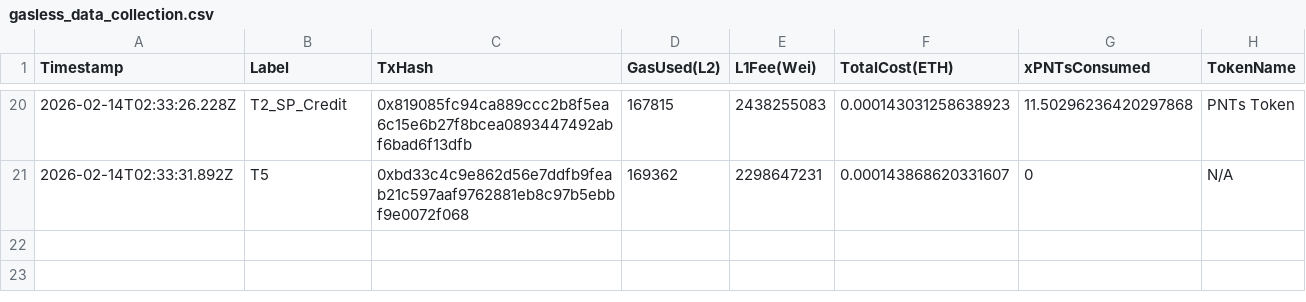
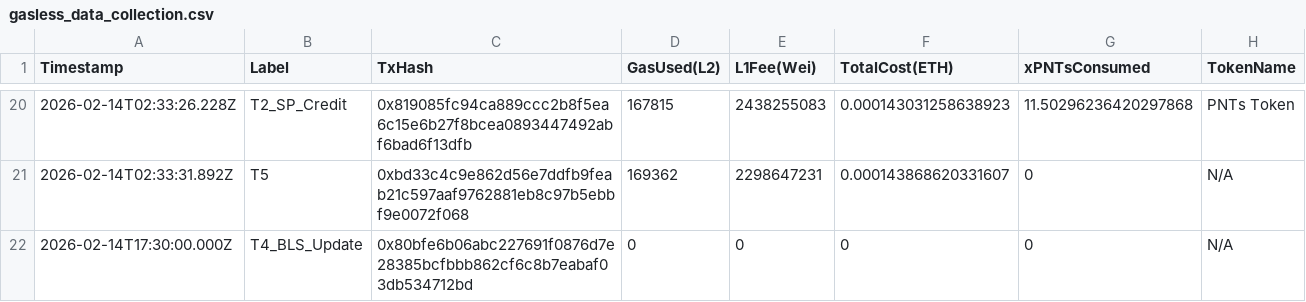
Before and after one commit to AAStarCommunity/aastar-sdk, a CSV file: packages/analytics/data/gasless_data_collection.csv, drawn as a sheet; only a part is shown, gaps mark what is left out; the diff names each change by its address in the sheet, - before the commit and + after, or states it on an @@ line.

```diff
--- a/packages/analytics/data/gasless_data_collection.csv
+++ b/packages/analytics/data/gasless_data_collection.csv
+row 22: 2026-02-14T17:30:00.000Z | T4_BLS_Update | 0x80bfe6b06abc227691f0876d7e28385bcfbbb862cf6c8b7eabaf03db534712bd | 0 | 0 | 0 | 0 | N/A
```
Also changed, not shown: packages/analytics/data/gasless_metrics_detailed.csv, 2 other files.
